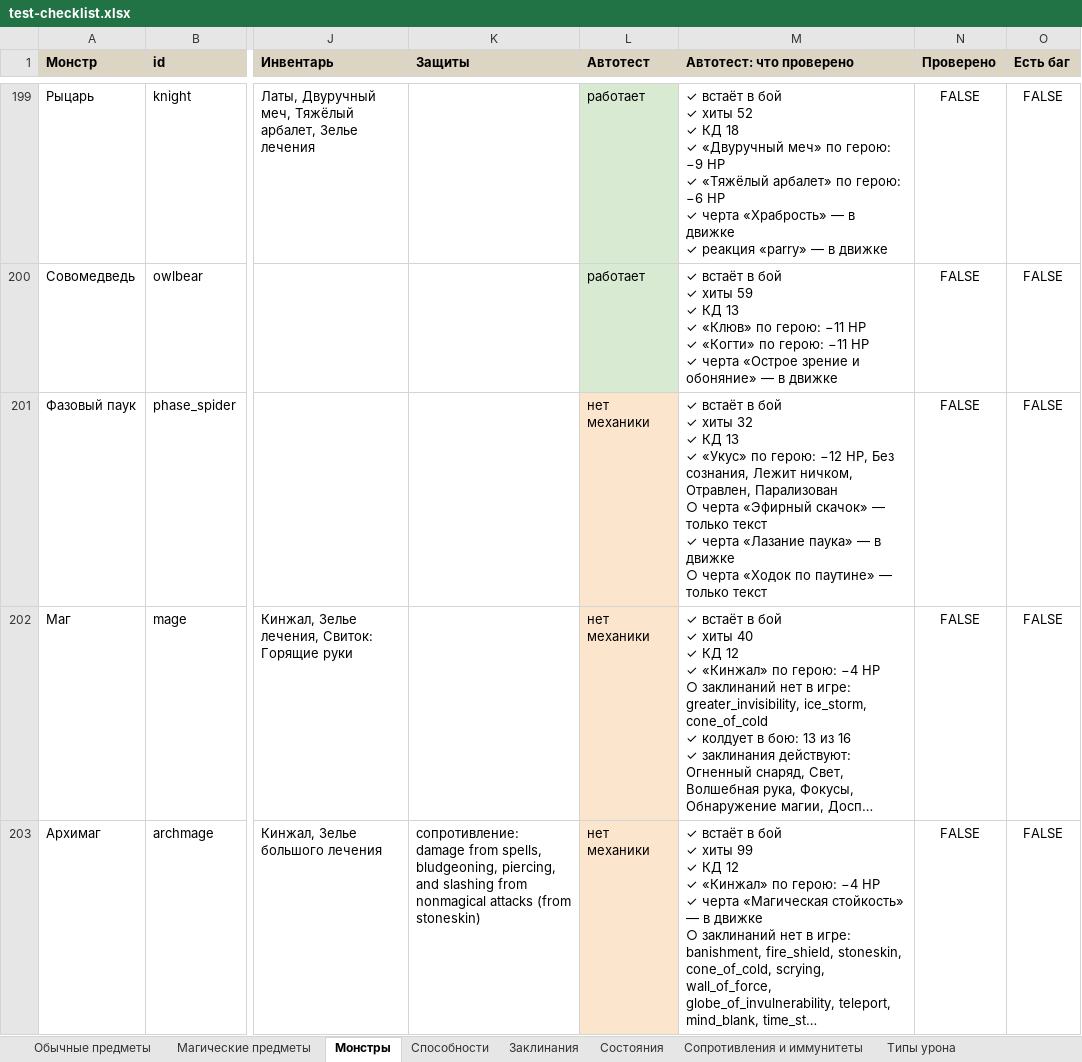
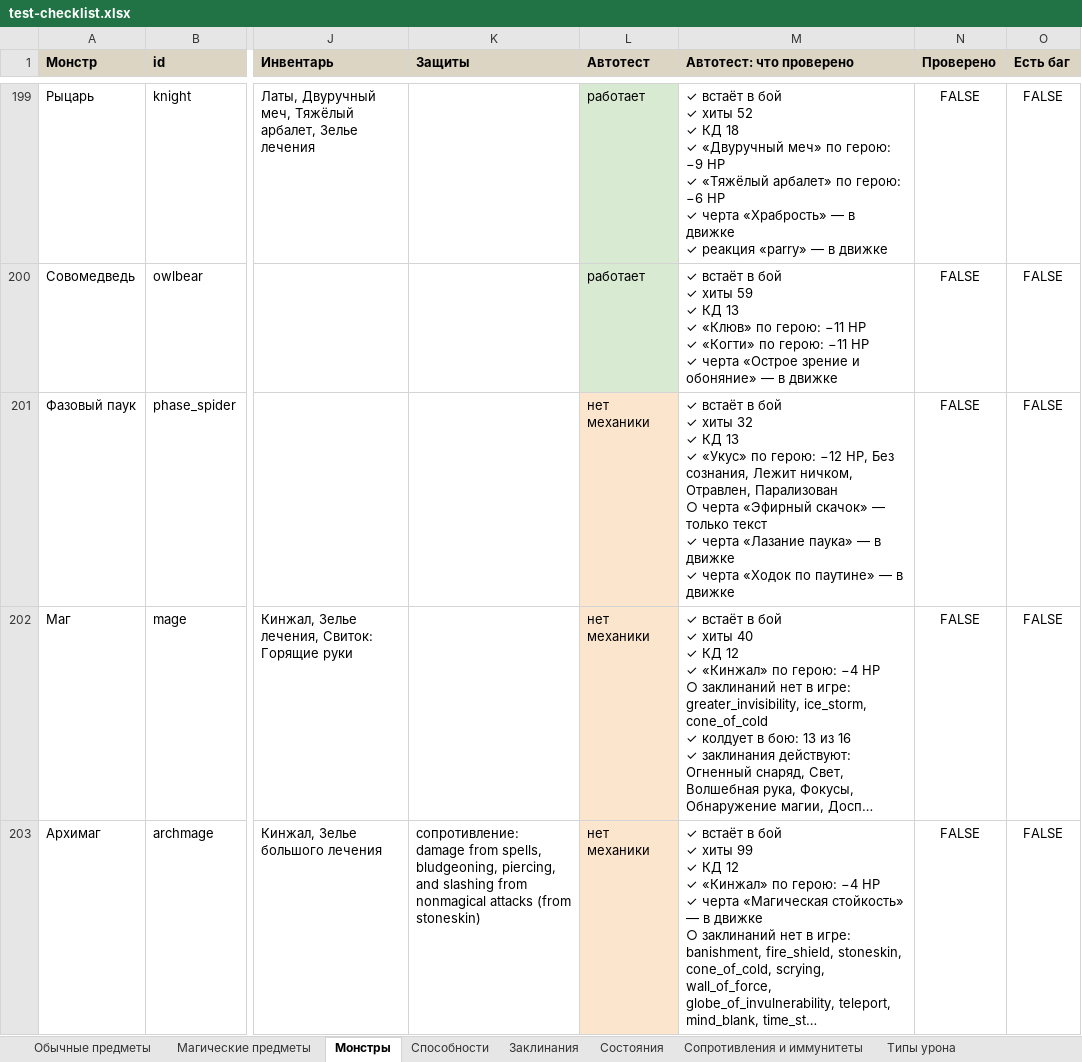
Before and after one commit to rapotekhin/dnd_llm, an Excel workbook: docs/checklist/test-checklist.xlsx, sheet Монстры, drawn as a sheet; only a part is shown, gaps mark what is left out; long unchanged cells end in …; values as stored, in another font and other column widths than the file's, no borders; conditional formats not drawn; ↵ is a line break in a cell; the diff covers the shown part only; the diff names each change by its address in the sheet, - before the commit and + after, or states it on an @@ line.

```diff
--- a/docs/checklist/test-checklist.xlsx (sheet Монстры)
+++ b/docs/checklist/test-checklist.xlsx (sheet Монстры)
-M201 (Автотест: что проверено): …в движке ↵ ○ черта «Ходок по паутине» — только текст
+M201 (Автотест: что проверено): …в движке ↵ ✓ черта «Ходок по паутине» — в движке
```
Also changed, not shown: 10 edited cells and cell formats elsewhere in this sheet, sheet Заклинания, 24 other files.
